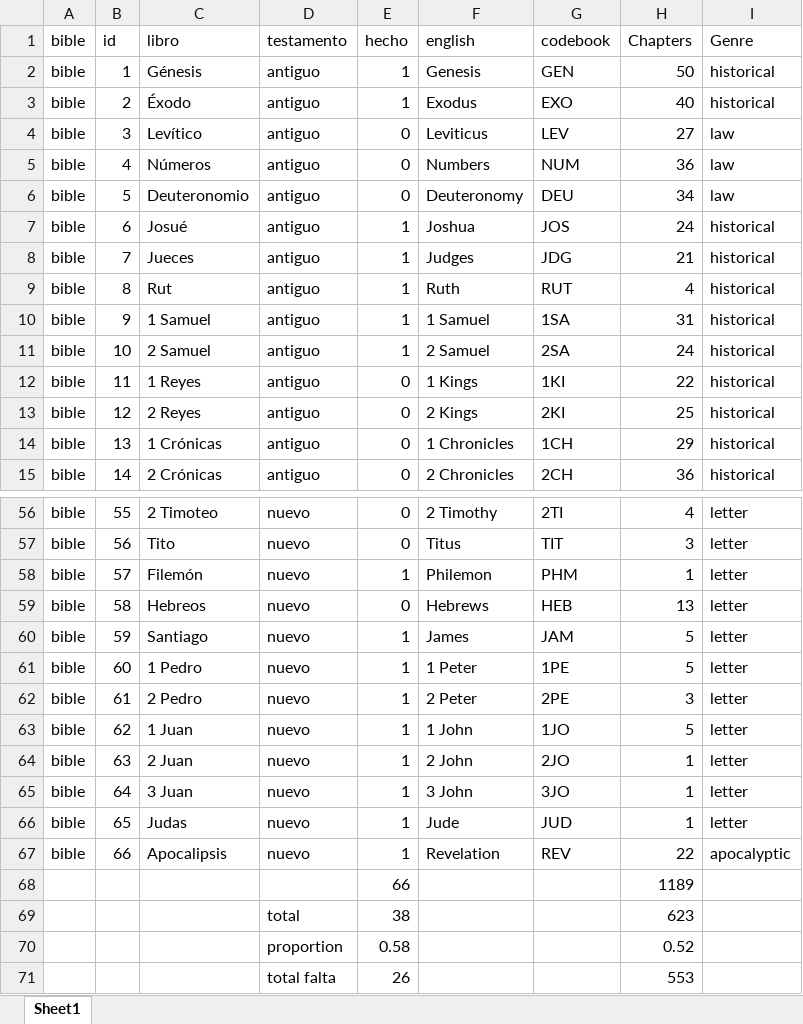
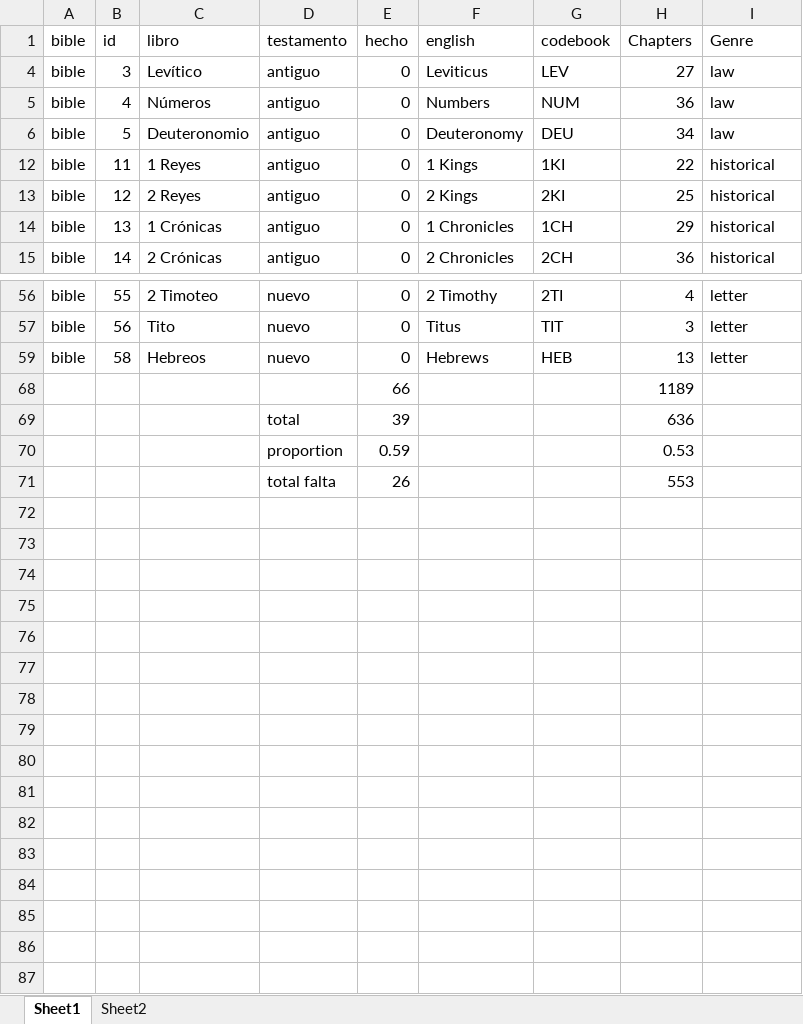
Before and after one commit to morethanbooks/XML-TEI-Bible, an Excel workbook: documentation/libros.xlsx, sheet Sheet1, drawn as a sheet; only a part is shown, gaps mark what is left out; values as stored, in another font and other column widths than the file's, no borders; charts and pictures not drawn; removed rows and columns are numbered as before the commit, all else as after; the diff covers the shown part only; the diff names each change by its address in the sheet, - before the commit and + after, or states it on an @@ line.

```diff
--- a/documentation/libros.xlsx (sheet Sheet1)
+++ b/documentation/libros.xlsx (sheet Sheet1)
+sheet tab: Sheet2
@@ row 2 hidden: bible | 1 | Génesis | antiguo | 1 | Genesis | GEN | 50 | historical @@
@@ row 3 hidden: bible | 2 | Éxodo | antiguo | 1 | Exodus | EXO | 40 | historical @@
@@ row 7 hidden: bible | 6 | Josué | antiguo | 1 | Joshua | JOS | 24 | historical @@
@@ row 8 hidden: bible | 7 | Jueces | antiguo | 1 | Judges | JDG | 21 | historical @@
@@ row 9 hidden: bible | 8 | Rut | antiguo | 1 | Ruth | RUT | 4 | historical @@
@@ row 10 hidden: bible | 9 | 1 Samuel | antiguo | 1 | 1 Samuel | 1SA | 31 | historical @@
@@ row 11 hidden: bible | 10 | 2 Samuel | antiguo | 1 | 2 Samuel | 2SA | 24 | historical @@
@@ row 58 hidden: bible | 57 | Filemón | nuevo | 1 | Philemon | PHM | 1 | letter @@
@@ row 60 hidden: bible | 59 | Santiago | nuevo | 1 | James | JAM | 5 | letter @@
@@ row 61 hidden: bible | 60 | 1 Pedro | nuevo | 1 | 1 Peter | 1PE | 5 | letter @@
@@ row 62 hidden: bible | 61 | 2 Pedro | nuevo | 1 | 2 Peter | 2PE | 3 | letter @@
@@ row 63 hidden: bible | 62 | 1 Juan | nuevo | 1 | 1 John | 1JO | 5 | letter @@
@@ row 64 hidden: bible | 63 | 2 Juan | nuevo | 1 | 2 John | 2JO | 1 | letter @@
@@ row 65 hidden: bible | 64 | 3 Juan | nuevo | 1 | 3 John | 3JO | 1 | letter @@
@@ row 66 hidden: bible | 65 | Judas | nuevo | 1 | Jude | JUD | 1 | letter @@
@@ row 67 hidden: bible | 66 | Apocalipsis | nuevo | 1 | Revelation | REV | 22 | apocalyptic @@
-row 69:  |  |  | total | 38 |  |  | 623
-row 70:  |  |  | proportion | 0.58 |  |  | 0.52
+row 69:  |  |  | total | 39 |  |  | 636
+row 70:  |  |  | proportion | 0.59 |  |  | 0.53
```
Also changed, not shown: 1 removed row, 22 hidden or unhidden rows and 1 edited cell elsewhere in this sheet, hidden cells, 23 other files.
